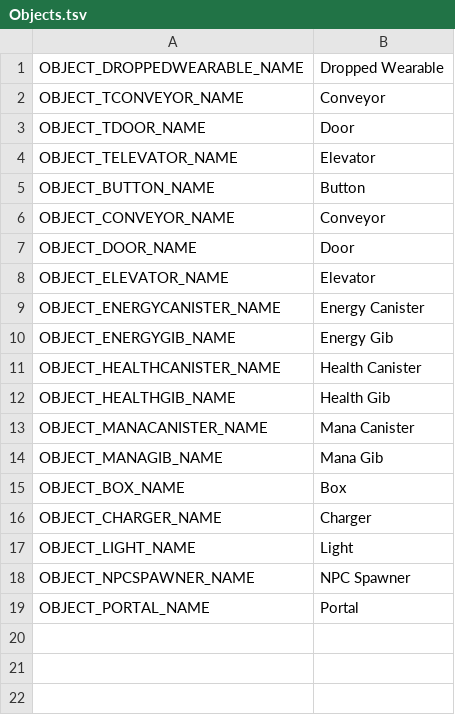
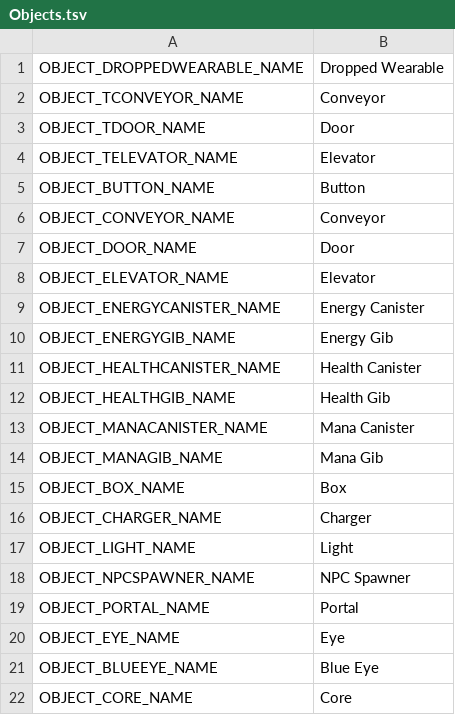
Before and after one commit to Mantas-2155X/Magic, a TSV file: data/localization/en/Content/Objects.tsv, drawn as a sheet; the diff names each change by its address in the sheet, - before the commit and + after, or states it on an @@ line.

```diff
--- a/data/localization/en/Content/Objects.tsv
+++ b/data/localization/en/Content/Objects.tsv
+row 20: OBJECT_EYE_NAME | Eye
+row 21: OBJECT_BLUEEYE_NAME | Blue Eye
+row 22: OBJECT_CORE_NAME | Core
```
Also changed, not shown: 20 other files.
